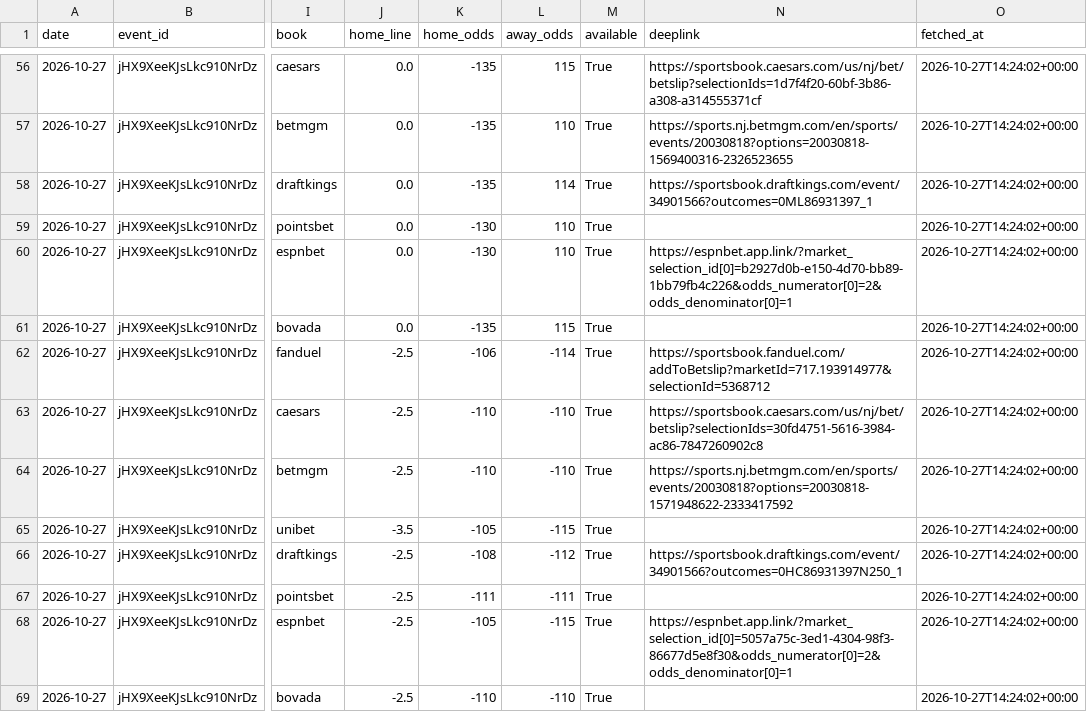
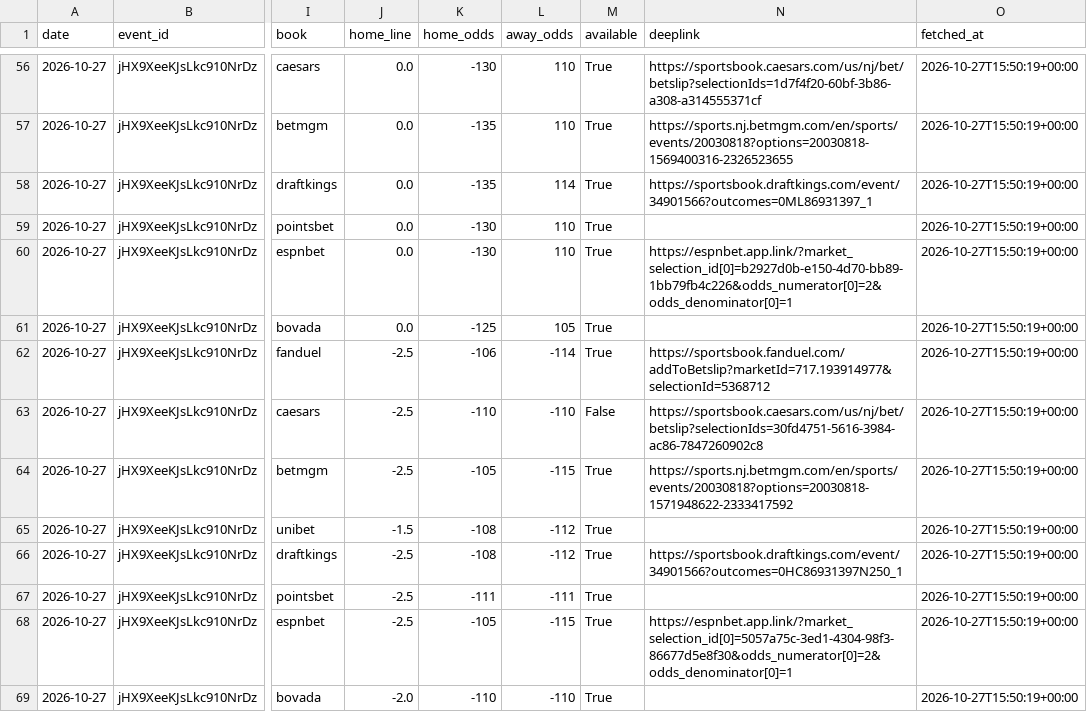
Before and after one commit to bkungs19/Basketball-betting, a CSV file: data/game_lines/2026-10-27.csv, drawn as a sheet; only a part is shown, gaps mark what is left out; the diff covers the shown part only; the diff names each change by its address in the sheet, - before the commit and + after, or states it on an @@ line.

```diff
--- a/data/game_lines/2026-10-27.csv
+++ b/data/game_lines/2026-10-27.csv
-K56 (home_odds): -135
+K56 (home_odds): -130
-L56 (away_odds): 115
+L56 (away_odds): 110
-O56:O69 (fetched_at): 2026-10-27T14:24:02+00:00
+O56:O69 (fetched_at): 2026-10-27T15:50:19+00:00
-K61 (home_odds): -135
+K61 (home_odds): -125
-L61 (away_odds): 115
+L61 (away_odds): 105
-M63 (available): True
+M63 (available): False
-K64 (home_odds): -110
+K64 (home_odds): -105
-L64 (away_odds): -110
+L64 (away_odds): -115
-J65 (home_line): -3.5
+J65 (home_line): -1.5
-K65 (home_odds): -105
+K65 (home_odds): -108
-L65 (away_odds): -115
+L65 (away_odds): -112
-J69 (home_line): -2.5
+J69 (home_line): -2.0
```
Also changed, not shown: 84 edited cells elsewhere in this file, data/lines/2026-10-27.csv, 1 other file.
